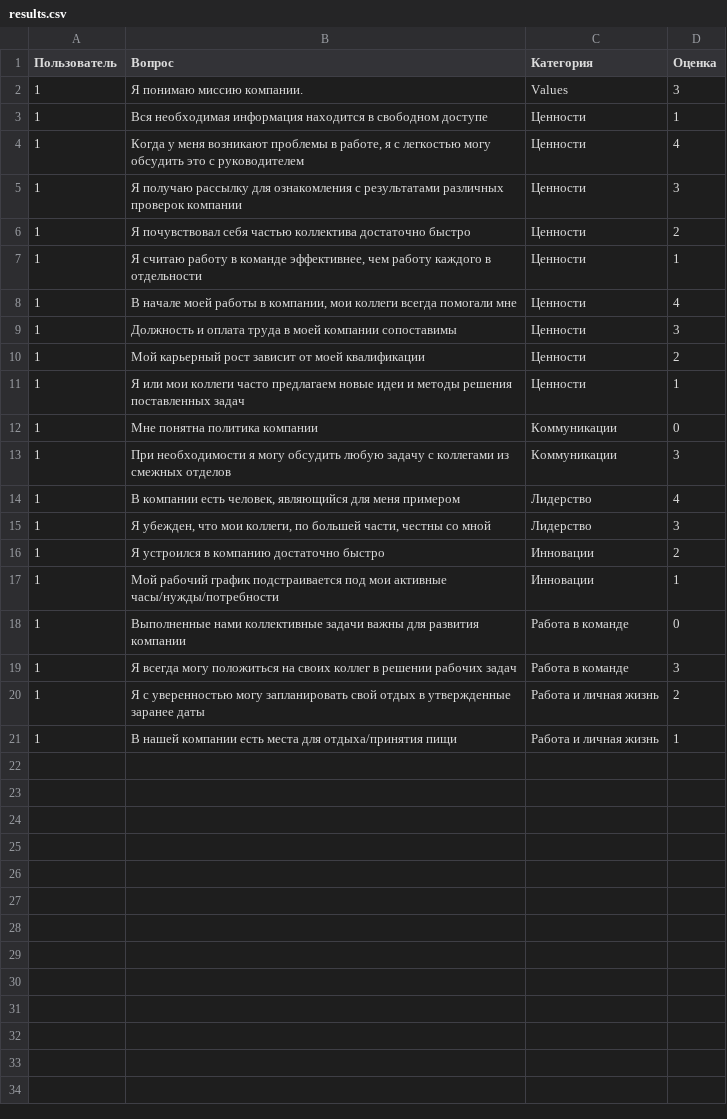
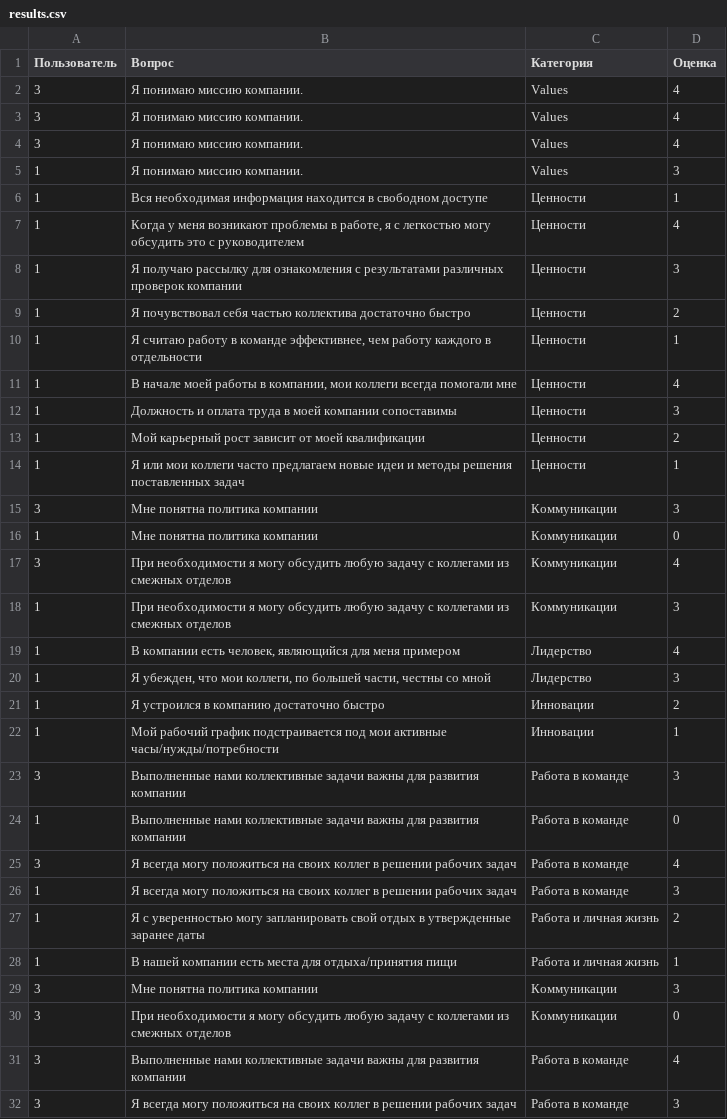
Before and after one commit to mon1kzxc/asakk, a CSV file: results.csv, drawn as a sheet.

```diff
--- a/results.csv
+++ b/results.csv
@@ -1,2 +1,5 @@
 Пользователь,Вопрос,Категория,Оценка
+3,Я понимаю миссию компании.,Values,4
+3,Я понимаю миссию компании.,Values,4
+3,Я понимаю миссию компании.,Values,4
 1,Я понимаю миссию компании.,Values,3
@@ -11,3 +14,5 @@
 1,Я или мои коллеги часто предлагаем новые идеи и методы решения поставленных задач,Ценности,1
+3,Мне понятна политика компании,Коммуникации,3
 1,Мне понятна политика компании,Коммуникации,0
+3,При необходимости я могу обсудить любую задачу с коллегами из смежных отделов,Коммуникации,4
 1,При необходимости я могу обсудить любую задачу с коллегами из смежных отделов,Коммуникации,3
@@ -17,3 +22,5 @@
 1,Мой рабочий график подстраивается под мои активные часы/нужды/потребности,Инновации,1
+3,Выполненные нами коллективные задачи важны для развития компании,Работа в команде,3
 1,Выполненные нами коллективные задачи важны для развития компании,Работа в команде,0
+3,Я всегда могу положиться на своих коллег в решении рабочих задач,Работа в команде,4
 1,Я всегда могу положиться на своих коллег в решении рабочих задач,Работа в команде,3
@@ -21 +28,5 @@
 1,В нашей компании есть места для отдыха/принятия пищи,Работа и личная жизнь,1
+3,Мне понятна политика компании,Коммуникации,3
+3,При необходимости я могу обсудить любую задачу с коллегами из смежных отделов,Коммуникации,0
+3,Выполненные нами коллективные задачи важны для развития компании,Работа в команде,4
+3,Я всегда могу положиться на своих коллег в решении рабочих задач,Работа в команде,3
```
Also changed, not shown: 5 other files.
